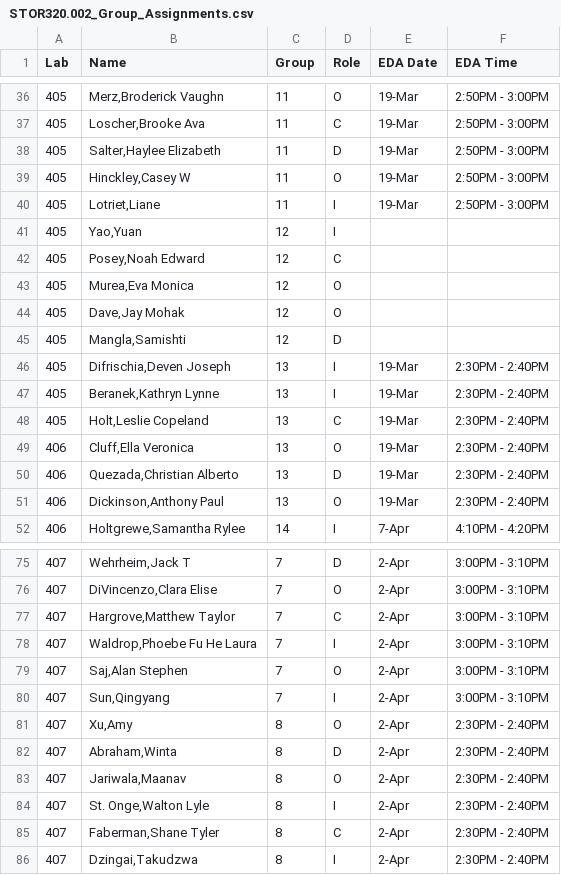
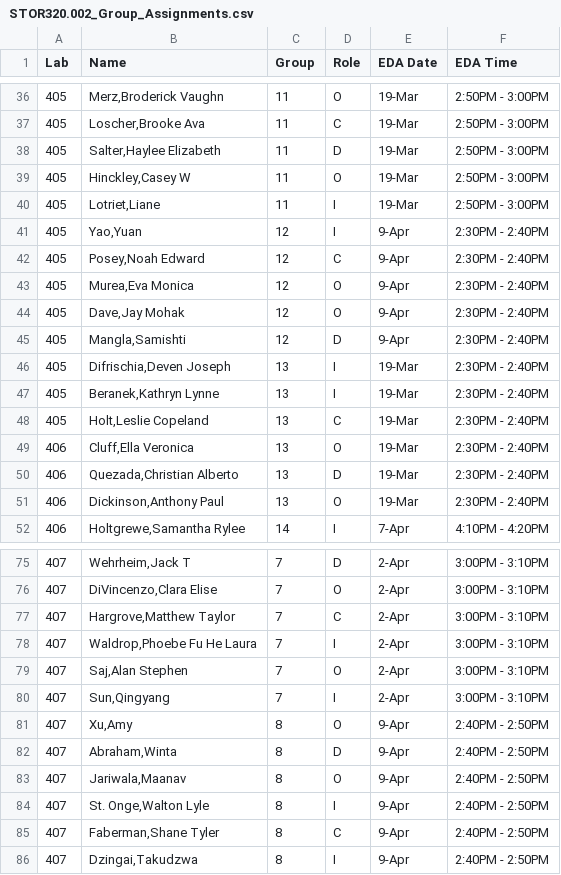
Before and after one commit to SuperMarioGiacomazzo/STOR320_WEBSITE, a CSV file: Group Assignments/STOR320.002_Group_Assignments.csv, drawn as a sheet; only a part is shown, gaps mark what is left out.

```diff
--- a/Group Assignments/STOR320.002_Group_Assignments.csv
+++ b/Group Assignments/STOR320.002_Group_Assignments.csv
@@ -40,7 +40,7 @@ Lab,Name,Group,Role,EDA Date,EDA Time
 405,"Lotriet,Liane",11,I,19-Mar,2:50PM - 3:00PM
-405,"Yao,Yuan",12,I,,
-405,"Posey,Noah Edward",12,C,,
-405,"Murea,Eva Monica",12,O,,
-405,"Dave,Jay Mohak",12,O,,
-405,"Mangla,Samishti",12,D,,
+405,"Yao,Yuan",12,I,9-Apr,2:30PM - 2:40PM
+405,"Posey,Noah Edward",12,C,9-Apr,2:30PM - 2:40PM
+405,"Murea,Eva Monica",12,O,9-Apr,2:30PM - 2:40PM
+405,"Dave,Jay Mohak",12,O,9-Apr,2:30PM - 2:40PM
+405,"Mangla,Samishti",12,D,9-Apr,2:30PM - 2:40PM
 405,"Difrischia,Deven Joseph",13,I,19-Mar,2:30PM - 2:40PM
@@ -80,7 +80,7 @@ Lab,Name,Group,Role,EDA Date,EDA Time
 407,"Sun,Qingyang",7,I,2-Apr,3:00PM - 3:10PM
-407,"Xu,Amy",8,O,2-Apr,2:30PM - 2:40PM
-407,"Abraham,Winta",8,D,2-Apr,2:30PM - 2:40PM
-407,"Jariwala,Maanav",8,O,2-Apr,2:30PM - 2:40PM
-407,"St. Onge,Walton Lyle",8,I,2-Apr,2:30PM - 2:40PM
-407,"Faberman,Shane Tyler",8,C,2-Apr,2:30PM - 2:40PM
-407,"Dzingai,Takudzwa",8,I,2-Apr,2:30PM - 2:40PM
+407,"Xu,Amy",8,O,9-Apr,2:40PM - 2:50PM
+407,"Abraham,Winta",8,D,9-Apr,2:40PM - 2:50PM
+407,"Jariwala,Maanav",8,O,9-Apr,2:40PM - 2:50PM
+407,"St. Onge,Walton Lyle",8,I,9-Apr,2:40PM - 2:50PM
+407,"Faberman,Shane Tyler",8,C,9-Apr,2:40PM - 2:50PM
+407,"Dzingai,Takudzwa",8,I,9-Apr,2:40PM - 2:50PM
```
Also changed, not shown: 1 other file.
